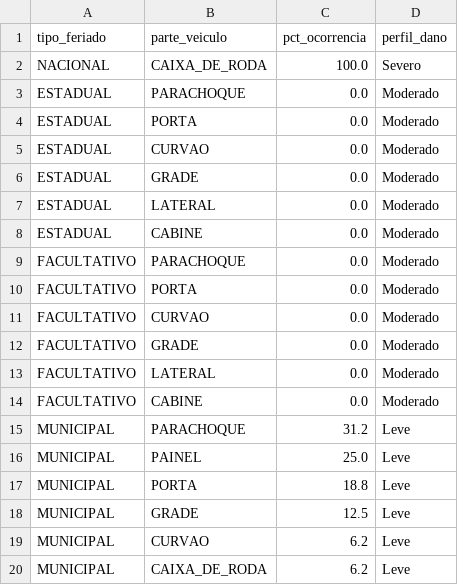
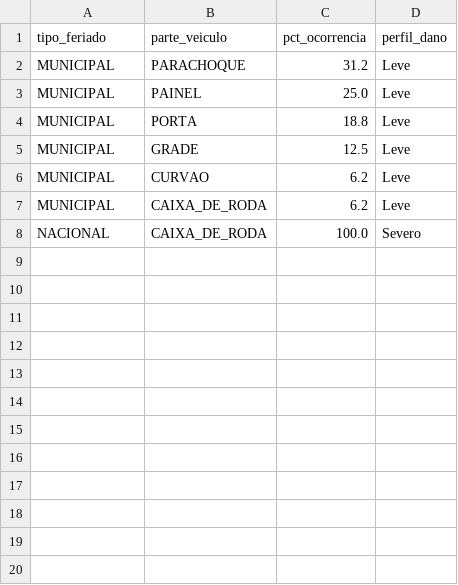
Before and after one commit to Projeto-de-extencao-Grupo-3/ETL-GROTRACK, a CSV file: refined/grafana/dano-previsto/indicadores_historico_perfil.csv, drawn as a sheet.

```diff
--- a/refined/grafana/dano-previsto/indicadores_historico_perfil.csv
+++ b/refined/grafana/dano-previsto/indicadores_historico_perfil.csv
@@ -1,15 +1,2 @@
 tipo_feriado,parte_veiculo,pct_ocorrencia,perfil_dano
-NACIONAL,CAIXA_DE_RODA,100.0,Severo
-ESTADUAL,PARACHOQUE,0.0,Moderado
-ESTADUAL,PORTA,0.0,Moderado
-ESTADUAL,CURVAO,0.0,Moderado
-ESTADUAL,GRADE,0.0,Moderado
-ESTADUAL,LATERAL,0.0,Moderado
-ESTADUAL,CABINE,0.0,Moderado
-FACULTATIVO,PARACHOQUE,0.0,Moderado
-FACULTATIVO,PORTA,0.0,Moderado
-FACULTATIVO,CURVAO,0.0,Moderado
-FACULTATIVO,GRADE,0.0,Moderado
-FACULTATIVO,LATERAL,0.0,Moderado
-FACULTATIVO,CABINE,0.0,Moderado
 MUNICIPAL,PARACHOQUE,31.2,Leve
@@ -20 +7,2 @@ MUNICIPAL,CURVAO,6.2,Leve
 MUNICIPAL,CAIXA_DE_RODA,6.2,Leve
+NACIONAL,CAIXA_DE_RODA,100.0,Severo
```
Also changed, not shown: 1 other file.
